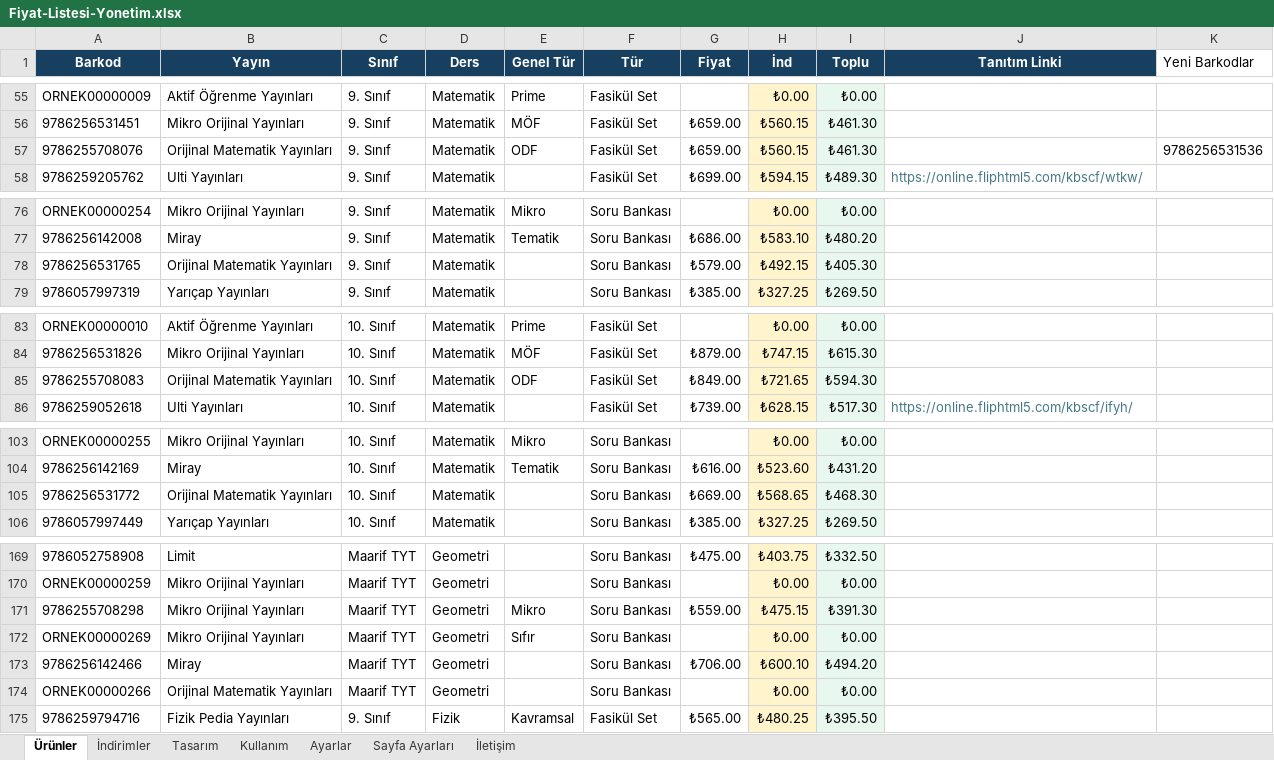
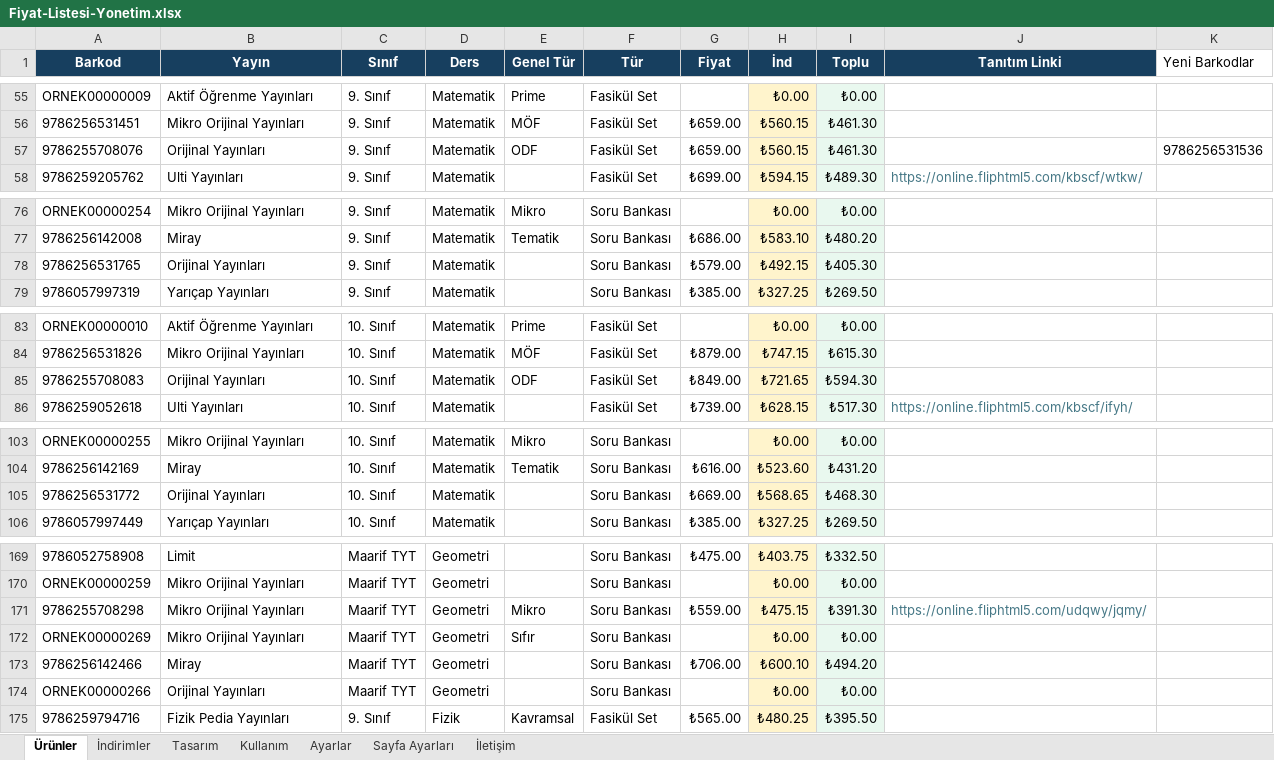
Before and after one commit to Furkan58-58/ogretmen-fiyat-listesi, an Excel workbook: output/Fiyat-Listesi-Yonetim.xlsx, sheet Ürünler, drawn as a sheet; only a part is shown, gaps mark what is left out; values as stored, in another font and other column widths than the file's, no borders; table styles not drawn; the diff covers the shown part only; the diff names each change by its address in the sheet, - before the commit and + after, or states it on an @@ line.

```diff
--- a/output/Fiyat-Listesi-Yonetim.xlsx (sheet Ürünler)
+++ b/output/Fiyat-Listesi-Yonetim.xlsx (sheet Ürünler)
-B57 (Yayın): Orijinal Matematik Yayınları
+B57 (Yayın): Orijinal Yayınları
-B78 (Yayın): Orijinal Matematik Yayınları
+B78 (Yayın): Orijinal Yayınları
-B85 (Yayın): Orijinal Matematik Yayınları
+B85 (Yayın): Orijinal Yayınları
-B105 (Yayın): Orijinal Matematik Yayınları
+B105 (Yayın): Orijinal Yayınları
-J171 (Tanıtım Linki): (empty)
+J171 (Tanıtım Linki): https://online.fliphtml5.com/udqwy/jqmy/
-B174 (Yayın): Orijinal Matematik Yayınları
+B174 (Yayın): Orijinal Yayınları
```
Also changed, not shown: 3 added rows, 17 edited cells and cell formats elsewhere in this sheet, sheet İndirimler, sheet Sayfa Ayarları, sheet Ayarlar.
